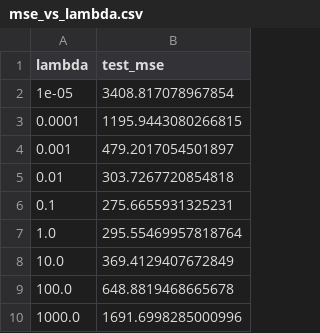
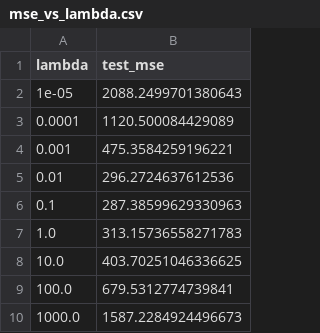
Before and after one commit to YTFORGE898/repo, a CSV file: Results/mse_vs_lambda.csv, drawn as a sheet.

```diff
--- a/Results/mse_vs_lambda.csv
+++ b/Results/mse_vs_lambda.csv
@@ -1,10 +1,10 @@
 lambda,test_mse
-1e-05,3408.817078967854
-0.0001,1195.9443080266815
-0.001,479.2017054501897
-0.01,303.7267720854818
-0.1,275.6655931325231
-1.0,295.55469957818764
-10.0,369.4129407672849
-100.0,648.8819468665678
-1000.0,1691.6998285000996
+1e-05,2088.2499701380643
+0.0001,1120.500084429089
+0.001,475.3584259196221
+0.01,296.2724637612536
+0.1,287.38599629330963
+1.0,313.15736558271783
+10.0,403.70251046336625
+100.0,679.5312774739841
+1000.0,1587.2284924496673
```
Also changed, not shown: Results/construct_vs_solve_time.csv, Results/kernel_construction_time.csv, 21 other files.
